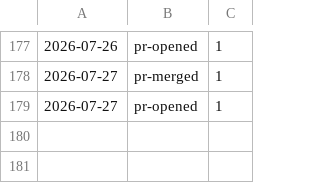
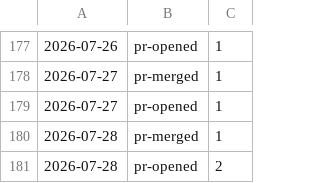
Before and after one commit to qte77/gha-arbitrary-repo-timeline, a TSV file: assets/qte77/gha-arbitrary-repo-timeline-activity.tsv, drawn as a sheet; only a part is shown, gaps mark what is left out; the diff names each change by its address in the sheet, - before the commit and + after, or states it on an @@ line.

```diff
--- a/assets/qte77/gha-arbitrary-repo-timeline-activity.tsv
+++ b/assets/qte77/gha-arbitrary-repo-timeline-activity.tsv
+row 180: 2026-07-28 | pr-merged | 1
+row 181: 2026-07-28 | pr-opened | 2
```
Also changed, not shown: 2 other files.
